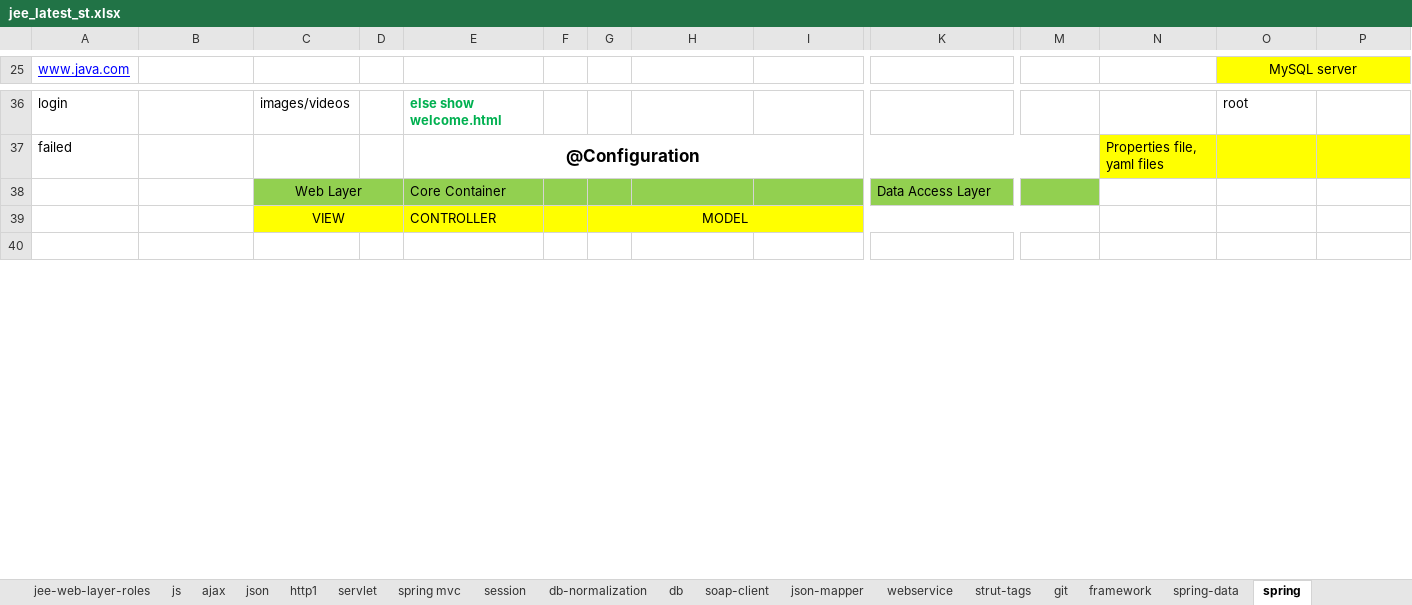
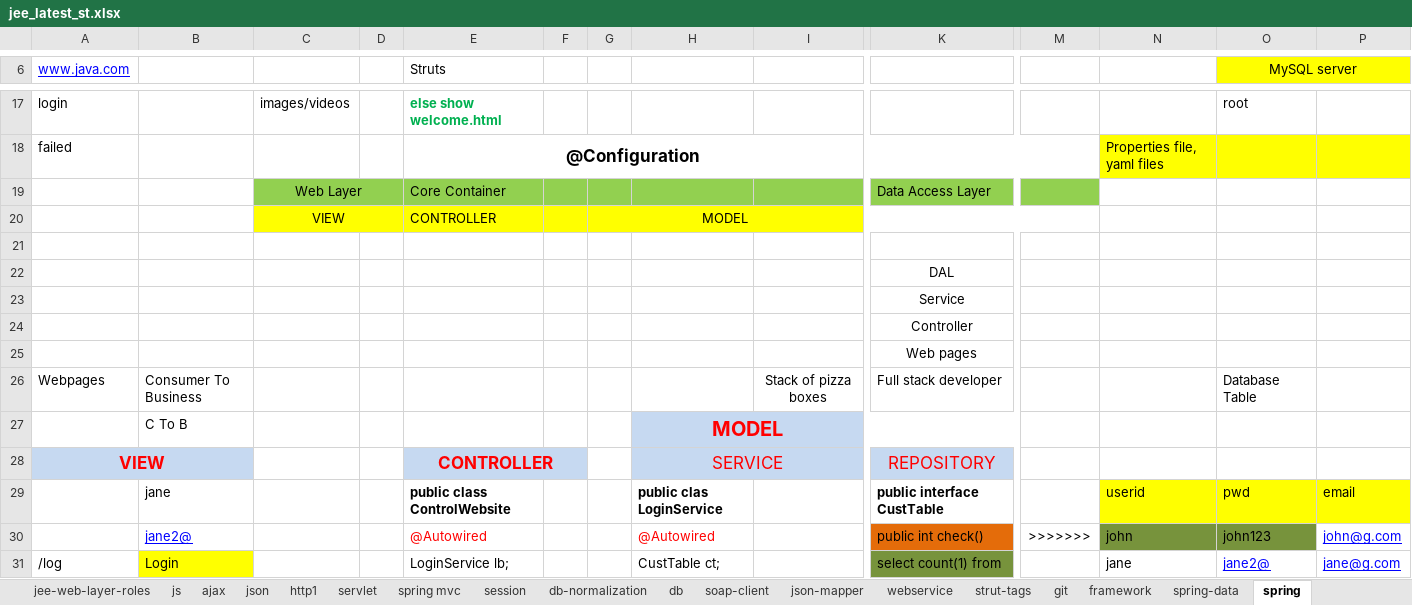
Before and after one commit to thinkcodegravity/dec24jee, an Excel workbook: jee_latest_st.xlsx, sheet spring, drawn as a sheet; only a part is shown, gaps mark what is left out; values as stored, in another font and other column widths than the file's, no borders; addresses are those after the commit; rows hold the shown columns only; the diff covers the shown part only; the diff names each change by its address in the sheet, - before the commit and + after, or states it on an @@ line.

```diff
--- a/jee_latest_st.xlsx (sheet spring)
+++ b/jee_latest_st.xlsx (sheet spring)
-E6: (empty)
+E6: Struts
+row 22:  |  |  |  |  |  |  |  |  | DAL
+row 23:  |  |  |  |  |  |  |  |  | Service
+row 24:  |  |  |  |  |  |  |  |  | Controller
+row 25:  |  |  |  |  |  |  |  |  | Web pages
+row 26: Webpages | Consumer To Business |  |  |  |  |  |  | Stack of pizza boxes | Full stack developer |  |  | Database Table
+row 27:  | C To B |  |  |  |  |  | MODEL
+row 28: VIEW |  |  |  | CONTROLLER |  |  | SERVICE |  | REPOSITORY
+row 29:  | jane |  |  | public class ControlWebsite |  |  | public clas LoginService |  | public interface CustTable |  | userid | pwd | email
+row 30:  | jane2@ |  |  | @Autowired |  |  | @Autowired |  | public int check() | >>>>>>> | john | john123 | john@g.com
+row 31: /log | Login |  |  | LoginService lb; |  |  | CustTable ct; |  | select count(1) from |  | jane | jane2@ | jane@g.com
```
Also changed, not shown: 19 added rows, 19 removed rows, 2 edited cells and cell formats elsewhere in this sheet, sheet framework, 1 other file.
